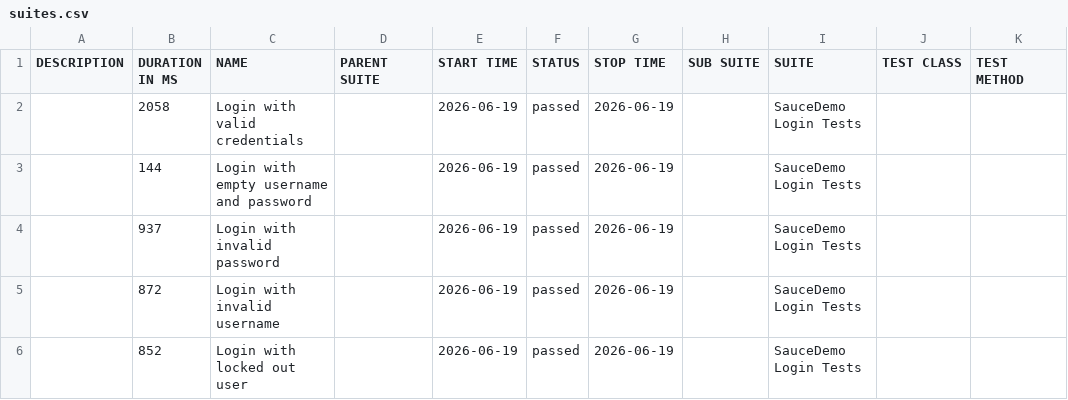
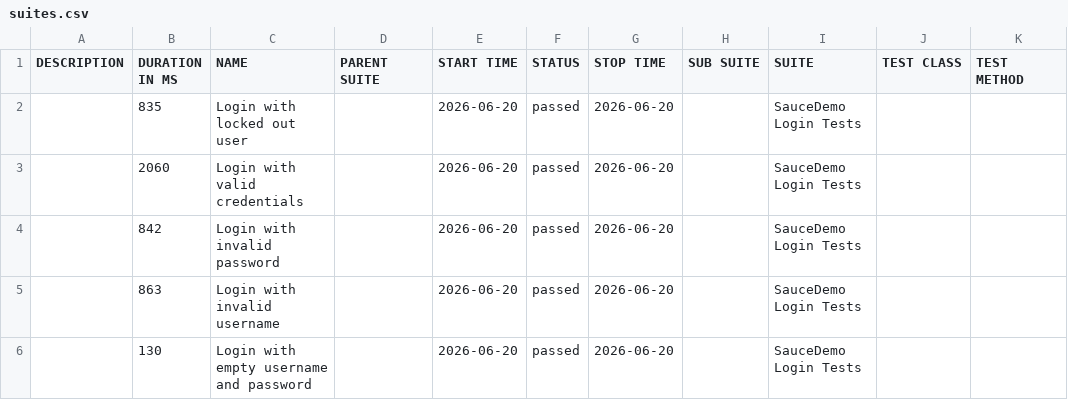
Before and after one commit to ParasOli/saucedemo-ui-automation, a CSV file: data/suites.csv, drawn as a sheet.

```diff
--- a/data/suites.csv
+++ b/data/suites.csv
@@ -1,6 +1,6 @@
 "DESCRIPTION","DURATION IN MS","NAME","PARENT SUITE","START TIME","STATUS","STOP TIME","SUB SUITE","SUITE","TEST CLASS","TEST METHOD"
-"","2058","Login with valid credentials","","2026-06-19","passed","2026-06-19","","SauceDemo Login Tests","",""
-"","144","Login with empty username and password","","2026-06-19","passed","2026-06-19","","SauceDemo Login Tests","",""
-"","937","Login with invalid password","","2026-06-19","passed","2026-06-19","","SauceDemo Login Tests","",""
-"","872","Login with invalid username","","2026-06-19","passed","2026-06-19","","SauceDemo Login Tests","",""
-"","852","Login with locked out user","","2026-06-19","passed","2026-06-19","","SauceDemo Login Tests","",""
+"","835","Login with locked out user","","2026-06-20","passed","2026-06-20","","SauceDemo Login Tests","",""
+"","2060","Login with valid credentials","","2026-06-20","passed","2026-06-20","","SauceDemo Login Tests","",""
+"","842","Login with invalid password","","2026-06-20","passed","2026-06-20","","SauceDemo Login Tests","",""
+"","863","Login with invalid username","","2026-06-20","passed","2026-06-20","","SauceDemo Login Tests","",""
+"","130","Login with empty username and password","","2026-06-20","passed","2026-06-20","","SauceDemo Login Tests","",""
```
Also changed, not shown: 24 other files.
